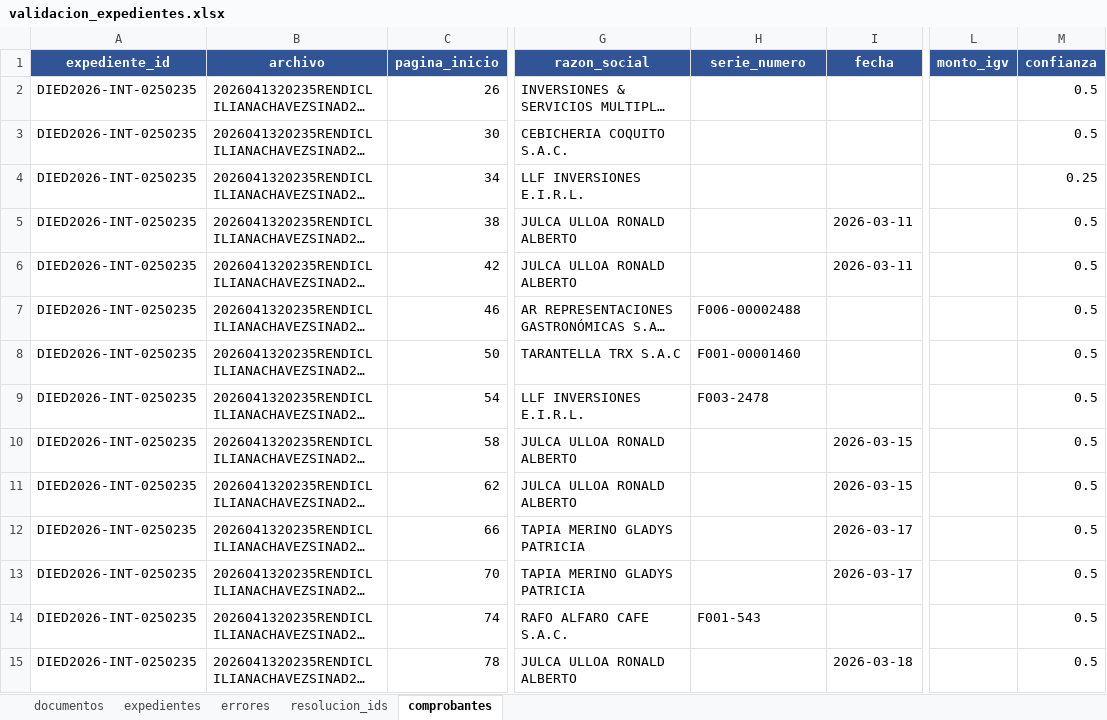
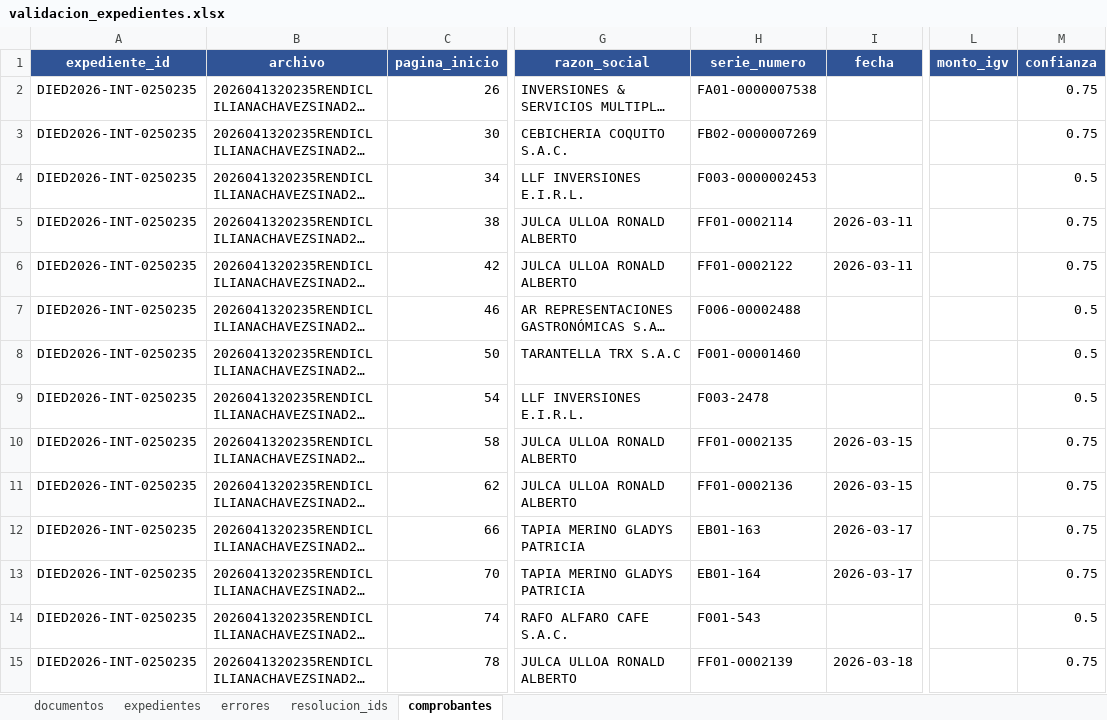
Before and after one commit to Hanns111/vision_rag, an Excel workbook: data/piloto_ocr/metrics/validacion_expedientes.xlsx, sheet comprobantes, drawn as a sheet; only a part is shown, gaps mark what is left out; long unchanged cells end in …; values as stored, in another font and other column widths than the file's, no borders; the diff covers the shown part only; the diff names each change by its address in the sheet, - before the commit and + after, or states it on an @@ line.

```diff
--- a/data/piloto_ocr/metrics/validacion_expedientes.xlsx (sheet comprobantes)
+++ b/data/piloto_ocr/metrics/validacion_expedientes.xlsx (sheet comprobantes)
-H2 (serie_numero): (empty)
+H2 (serie_numero): FA01-0000007538
-M2:M3 (confianza): 0.5
+M2:M3 (confianza): 0.75
-H3 (serie_numero): (empty)
+H3 (serie_numero): FB02-0000007269
-H4 (serie_numero): (empty)
+H4 (serie_numero): F003-0000002453
-M4 (confianza): 0.25
+M4 (confianza): 0.5
-H5 (serie_numero): (empty)
+H5 (serie_numero): FF01-0002114
-M5:M6 (confianza): 0.5
+M5:M6 (confianza): 0.75
-H6 (serie_numero): (empty)
+H6 (serie_numero): FF01-0002122
-H10 (serie_numero): (empty)
+H10 (serie_numero): FF01-0002135
-M10:M13 (confianza): 0.5
+M10:M13 (confianza): 0.75
-H11 (serie_numero): (empty)
+H11 (serie_numero): FF01-0002136
-H12 (serie_numero): (empty)
+H12 (serie_numero): EB01-163
-H13 (serie_numero): (empty)
+H13 (serie_numero): EB01-164
-H15 (serie_numero): (empty)
+H15 (serie_numero): FF01-0002139
-M15 (confianza): 0.5
+M15 (confianza): 0.75
```
Also changed, not shown: 14 edited cells elsewhere in this sheet, 1 other file.
